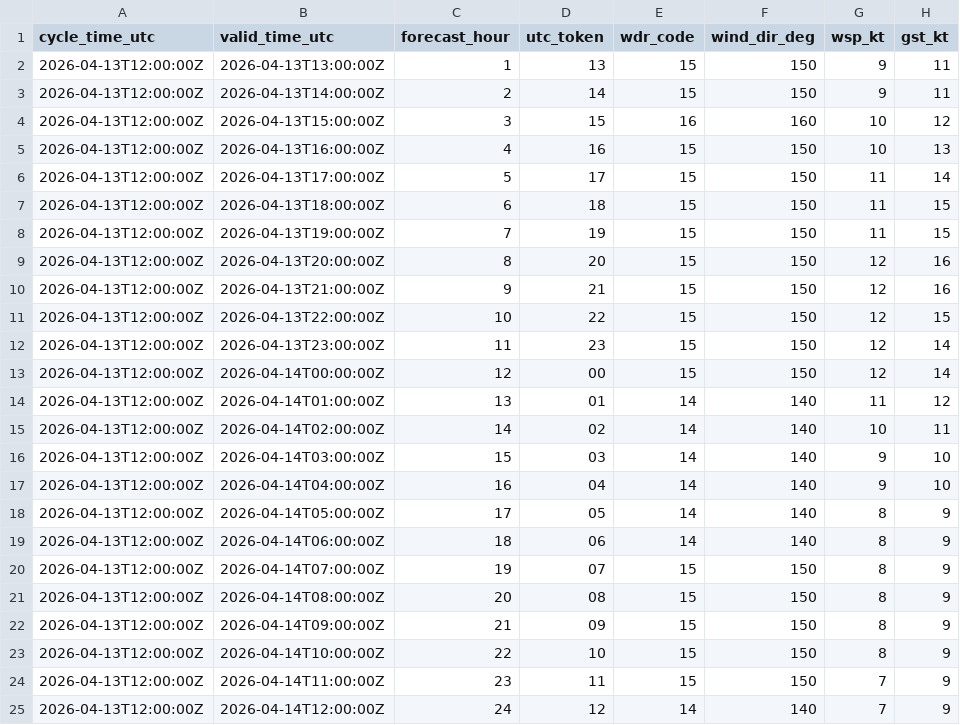
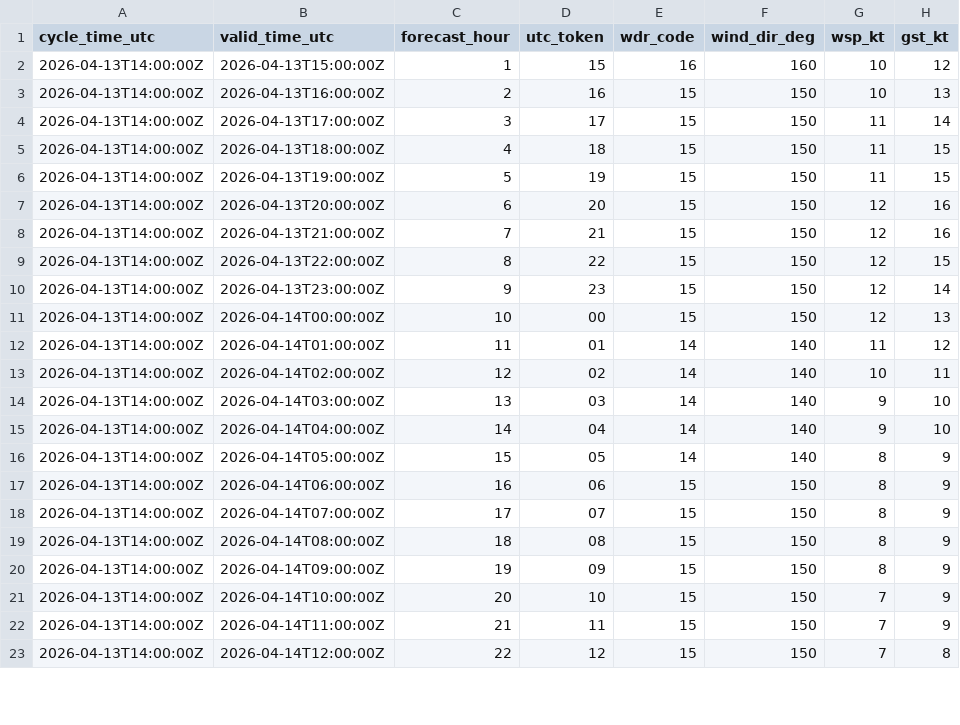
Before and after one commit to mefferso/data-.gitkeep, a CSV file: data/surge_dashboard/knew_nbm_hourly.csv, drawn as a sheet; only a part is shown; the diff covers the shown part only.

```diff
--- a/data/surge_dashboard/knew_nbm_hourly.csv
+++ b/data/surge_dashboard/knew_nbm_hourly.csv
@@ -1,25 +1,23 @@
 cycle_time_utc,valid_time_utc,forecast_hour,utc_token,wdr_code,wind_dir_deg,wsp_kt,gst_kt
-2026-04-13T12:00:00Z,2026-04-13T13:00:00Z,1,13,15,150,9,11
-2026-04-13T12:00:00Z,2026-04-13T14:00:00Z,2,14,15,150,9,11
-2026-04-13T12:00:00Z,2026-04-13T15:00:00Z,3,15,16,160,10,12
-2026-04-13T12:00:00Z,2026-04-13T16:00:00Z,4,16,15,150,10,13
-2026-04-13T12:00:00Z,2026-04-13T17:00:00Z,5,17,15,150,11,14
-2026-04-13T12:00:00Z,2026-04-13T18:00:00Z,6,18,15,150,11,15
-2026-04-13T12:00:00Z,2026-04-13T19:00:00Z,7,19,15,150,11,15
-2026-04-13T12:00:00Z,2026-04-13T20:00:00Z,8,20,15,150,12,16
-2026-04-13T12:00:00Z,2026-04-13T21:00:00Z,9,21,15,150,12,16
-2026-04-13T12:00:00Z,2026-04-13T22:00:00Z,10,22,15,150,12,15
-2026-04-13T12:00:00Z,2026-04-13T23:00:00Z,11,23,15,150,12,14
-2026-04-13T12:00:00Z,2026-04-14T00:00:00Z,12,00,15,150,12,14
-2026-04-13T12:00:00Z,2026-04-14T01:00:00Z,13,01,14,140,11,12
-2026-04-13T12:00:00Z,2026-04-14T02:00:00Z,14,02,14,140,10,11
-2026-04-13T12:00:00Z,2026-04-14T03:00:00Z,15,03,14,140,9,10
-2026-04-13T12:00:00Z,2026-04-14T04:00:00Z,16,04,14,140,9,10
-2026-04-13T12:00:00Z,2026-04-14T05:00:00Z,17,05,14,140,8,9
-2026-04-13T12:00:00Z,2026-04-14T06:00:00Z,18,06,14,140,8,9
-2026-04-13T12:00:00Z,2026-04-14T07:00:00Z,19,07,15,150,8,9
-2026-04-13T12:00:00Z,2026-04-14T08:00:00Z,20,08,15,150,8,9
-2026-04-13T12:00:00Z,2026-04-14T09:00:00Z,21,09,15,150,8,9
-2026-04-13T12:00:00Z,2026-04-14T10:00:00Z,22,10,15,150,8,9
-2026-04-13T12:00:00Z,2026-04-14T11:00:00Z,23,11,15,150,7,9
-2026-04-13T12:00:00Z,2026-04-14T12:00:00Z,24,12,14,140,7,9
+2026-04-13T14:00:00Z,2026-04-13T15:00:00Z,1,15,16,160,10,12
+2026-04-13T14:00:00Z,2026-04-13T16:00:00Z,2,16,15,150,10,13
+2026-04-13T14:00:00Z,2026-04-13T17:00:00Z,3,17,15,150,11,14
+2026-04-13T14:00:00Z,2026-04-13T18:00:00Z,4,18,15,150,11,15
+2026-04-13T14:00:00Z,2026-04-13T19:00:00Z,5,19,15,150,11,15
+2026-04-13T14:00:00Z,2026-04-13T20:00:00Z,6,20,15,150,12,16
+2026-04-13T14:00:00Z,2026-04-13T21:00:00Z,7,21,15,150,12,16
+2026-04-13T14:00:00Z,2026-04-13T22:00:00Z,8,22,15,150,12,15
+2026-04-13T14:00:00Z,2026-04-13T23:00:00Z,9,23,15,150,12,14
+2026-04-13T14:00:00Z,2026-04-14T00:00:00Z,10,00,15,150,12,13
+2026-04-13T14:00:00Z,2026-04-14T01:00:00Z,11,01,14,140,11,12
+2026-04-13T14:00:00Z,2026-04-14T02:00:00Z,12,02,14,140,10,11
+2026-04-13T14:00:00Z,2026-04-14T03:00:00Z,13,03,14,140,9,10
+2026-04-13T14:00:00Z,2026-04-14T04:00:00Z,14,04,14,140,9,10
+2026-04-13T14:00:00Z,2026-04-14T05:00:00Z,15,05,14,140,8,9
+2026-04-13T14:00:00Z,2026-04-14T06:00:00Z,16,06,15,150,8,9
+2026-04-13T14:00:00Z,2026-04-14T07:00:00Z,17,07,15,150,8,9
+2026-04-13T14:00:00Z,2026-04-14T08:00:00Z,18,08,15,150,8,9
+2026-04-13T14:00:00Z,2026-04-14T09:00:00Z,19,09,15,150,8,9
+2026-04-13T14:00:00Z,2026-04-14T10:00:00Z,20,10,15,150,7,9
+2026-04-13T14:00:00Z,2026-04-14T11:00:00Z,21,11,15,150,7,9
+2026-04-13T14:00:00Z,2026-04-14T12:00:00Z,22,12,15,150,7,8
```
Also changed, not shown: 2 added rows and 2 edited cells elsewhere in this file, 3 other files.
